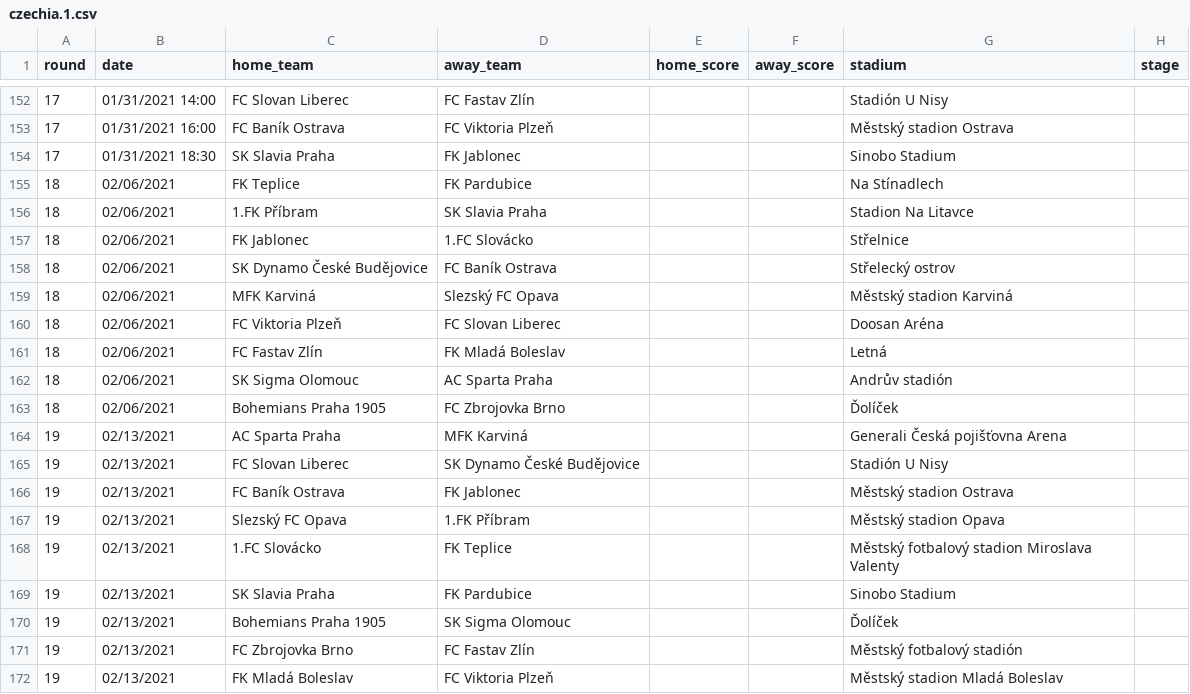
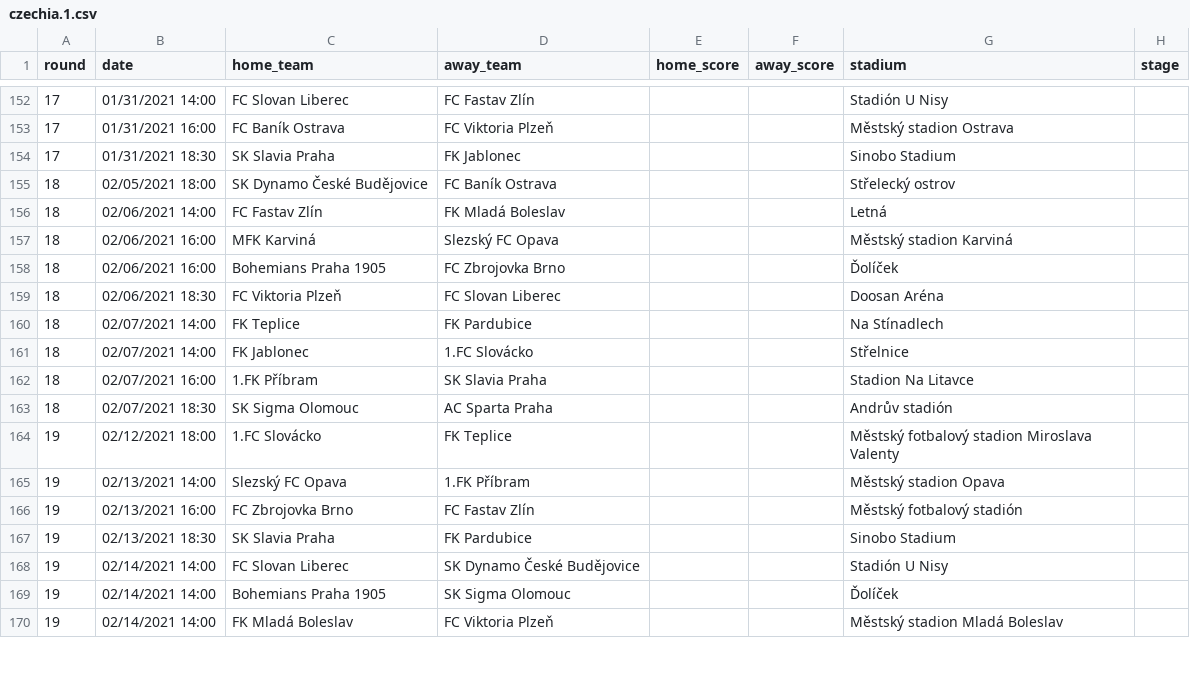
Before and after one commit to attilanagy/football-data, a CSV file: 2020s/2020-2021/czechia.1.csv, drawn as a sheet; only a part is shown, gaps mark what is left out; the diff covers the shown part only.

Commit message:
Update 1st tier in Czechia

```diff
--- a/2020s/2020-2021/czechia.1.csv
+++ b/2020s/2020-2021/czechia.1.csv
@@ -154,19 +154,17 @@ round,date,home_team,away_team,home_score,away_score,stadium,stage
 17,01/31/2021 18:30,SK Slavia Praha,FK Jablonec,,,Sinobo Stadium,
-18,02/06/2021,FK Teplice,FK Pardubice,,,Na Stínadlech,
-18,02/06/2021,1.FK Příbram,SK Slavia Praha,,,Stadion Na Litavce,
-18,02/06/2021,FK Jablonec,1.FC Slovácko,,,Střelnice,
-18,02/06/2021,SK Dynamo České Budějovice,FC Baník Ostrava,,,Střelecký ostrov,
-18,02/06/2021,MFK Karviná,Slezský FC Opava,,,Městský stadion Karviná,
-18,02/06/2021,FC Viktoria Plzeň,FC Slovan Liberec,,,Doosan Aréna,
-18,02/06/2021,FC Fastav Zlín,FK Mladá Boleslav,,,Letná,
-18,02/06/2021,SK Sigma Olomouc,AC Sparta Praha,,,Andrův stadión,
-18,02/06/2021,Bohemians Praha 1905,FC Zbrojovka Brno,,,Ďolíček,
-19,02/13/2021,AC Sparta Praha,MFK Karviná,,,Generali Česká pojišťovna Arena,
-19,02/13/2021,FC Slovan Liberec,SK Dynamo České Budějovice,,,Stadión U Nisy,
-19,02/13/2021,FC Baník Ostrava,FK Jablonec,,,Městský stadion Ostrava,
-19,02/13/2021,Slezský FC Opava,1.FK Příbram,,,Městský stadion Opava,
-19,02/13/2021,1.FC Slovácko,FK Teplice,,,Městský fotbalový stadion Miroslava Valenty,
-19,02/13/2021,SK Slavia Praha,FK Pardubice,,,Sinobo Stadium,
-19,02/13/2021,Bohemians Praha 1905,SK Sigma Olomouc,,,Ďolíček,
-19,02/13/2021,FC Zbrojovka Brno,FC Fastav Zlín,,,Městský fotbalový stadión,
-19,02/13/2021,FK Mladá Boleslav,FC Viktoria Plzeň,,,Městský stadion Mladá Boleslav,
+18,02/05/2021 18:00,SK Dynamo České Budějovice,FC Baník Ostrava,,,Střelecký ostrov,
+18,02/06/2021 14:00,FC Fastav Zlín,FK Mladá Boleslav,,,Letná,
+18,02/06/2021 16:00,MFK Karviná,Slezský FC Opava,,,Městský stadion Karviná,
+18,02/06/2021 16:00,Bohemians Praha 1905,FC Zbrojovka Brno,,,Ďolíček,
+18,02/06/2021 18:30,FC Viktoria Plzeň,FC Slovan Liberec,,,Doosan Aréna,
+18,02/07/2021 14:00,FK Teplice,FK Pardubice,,,Na Stínadlech,
+18,02/07/2021 14:00,FK Jablonec,1.FC Slovácko,,,Střelnice,
+18,02/07/2021 16:00,1.FK Příbram,SK Slavia Praha,,,Stadion Na Litavce,
+18,02/07/2021 18:30,SK Sigma Olomouc,AC Sparta Praha,,,Andrův stadión,
+19,02/12/2021 18:00,1.FC Slovácko,FK Teplice,,,Městský fotbalový stadion Miroslava Valenty,
+19,02/13/2021 14:00,Slezský FC Opava,1.FK Příbram,,,Městský stadion Opava,
+19,02/13/2021 16:00,FC Zbrojovka Brno,FC Fastav Zlín,,,Městský fotbalový stadión,
+19,02/13/2021 18:30,SK Slavia Praha,FK Pardubice,,,Sinobo Stadium,
+19,02/14/2021 14:00,FC Slovan Liberec,SK Dynamo České Budějovice,,,Stadión U Nisy,
+19,02/14/2021 14:00,Bohemians Praha 1905,SK Sigma Olomouc,,,Ďolíček,
+19,02/14/2021 14:00,FK Mladá Boleslav,FC Viktoria Plzeň,,,Městský stadion Mladá Boleslav,
```
Also changed, not shown: 2 added rows and 42 edited cells elsewhere in this file.
